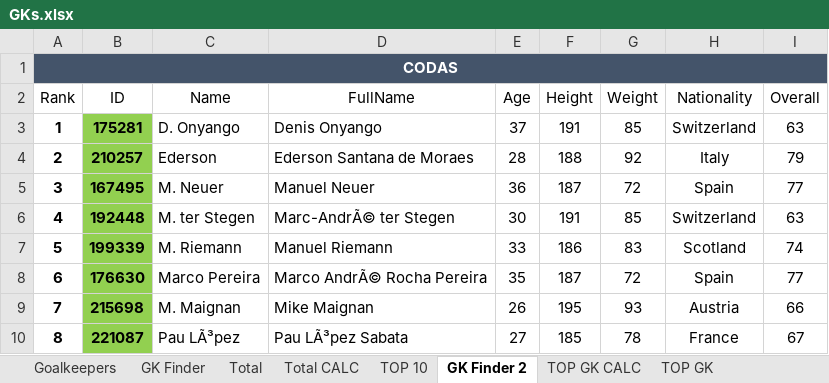
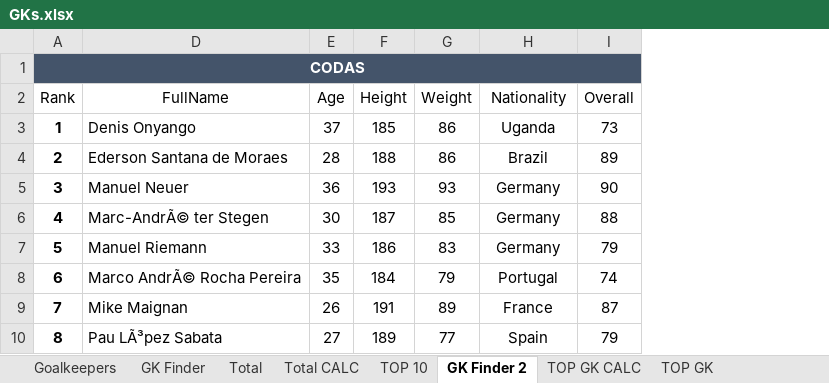
Before and after one commit to mahyar-amiri/mcdm-project, an Excel workbook: GKs.xlsx, sheet GK Finder 2, drawn as a sheet; only a part is shown; values as stored, in another font and other column widths than the file's, no borders; table styles not drawn; the diff covers the shown part only; the diff names each change by its address in the sheet, - before the commit and + after, or states it on an @@ line.

```diff
--- a/GKs.xlsx (sheet GK Finder 2)
+++ b/GKs.xlsx (sheet GK Finder 2)
@@ column B (ID) hidden, rows 3-10: 175281 | 210257 | 167495 | 192448 | 199339 | 176630 | 215698 | 221087 @@
@@ column C (Name) hidden, rows 3-10: D. Onyango | Ederson | M. Neuer | M. ter Stegen | M. Riemann | Marco Pereira | M. Maignan | Pau LÃ³pez @@
-F3 (Height): 191
+F3 (Height): 185
-G3 (Weight): 85
+G3 (Weight): 86
-H3 (Nationality): Switzerland
+H3 (Nationality): Uganda
-I3 (Overall): 63
+I3 (Overall): 73
-G4 (Weight): 92
+G4 (Weight): 86
-H4 (Nationality): Italy
+H4 (Nationality): Brazil
-I4 (Overall): 79
+I4 (Overall): 89
-F5 (Height): 187
+F5 (Height): 193
-G5 (Weight): 72
+G5 (Weight): 93
-H5 (Nationality): Spain
+H5 (Nationality): Germany
-I5 (Overall): 77
+I5 (Overall): 90
-F6 (Height): 191
+F6 (Height): 187
-H6 (Nationality): Switzerland
+H6 (Nationality): Germany
-I6 (Overall): 63
+I6 (Overall): 88
-H7 (Nationality): Scotland
+H7 (Nationality): Germany
-I7 (Overall): 74
+I7 (Overall): 79
-F8 (Height): 187
+F8 (Height): 184
-G8 (Weight): 72
+G8 (Weight): 79
-H8 (Nationality): Spain
+H8 (Nationality): Portugal
-I8 (Overall): 77
+I8 (Overall): 74
-F9 (Height): 195
+F9 (Height): 191
-G9 (Weight): 93
+G9 (Weight): 89
-H9 (Nationality): Austria
+H9 (Nationality): France
-I9 (Overall): 66
+I9 (Overall): 87
-F10 (Height): 185
+F10 (Height): 189
-G10 (Weight): 78
+G10 (Weight): 77
-H10 (Nationality): France
+H10 (Nationality): Spain
-I10 (Overall): 67
+I10 (Overall): 79
```
Also changed, not shown: 14 removed rows and 81 edited cells elsewhere in this sheet, sheet Goalkeepers, sheet GK Finder, sheet Total CALC, sheet Total, sheet TOP GK CALC, sheet TOP GK, 1 more sheet, formulas that keep their value, 6 other files.
